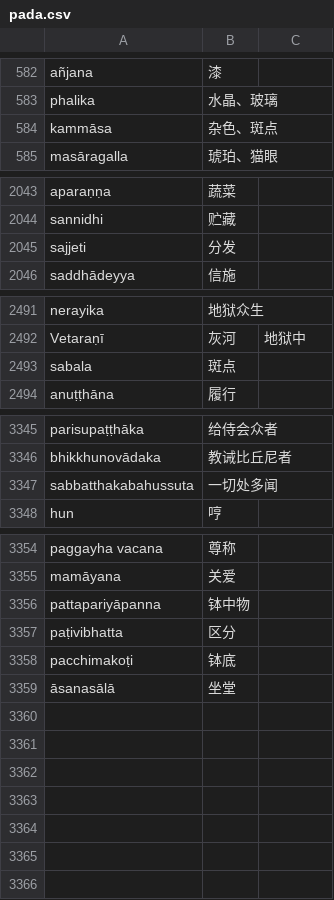
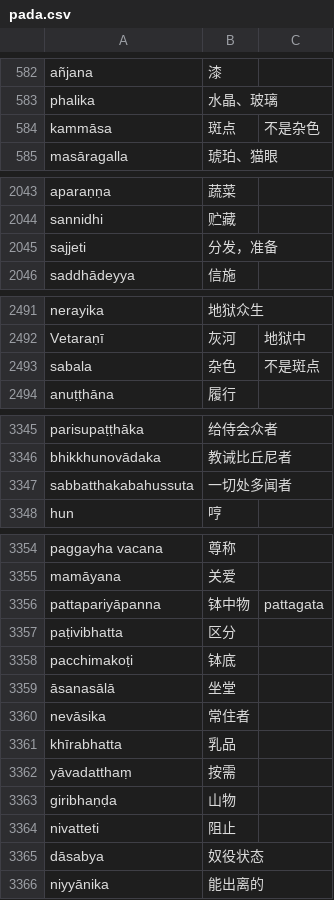
Before and after one commit to jhintr/nirutti, a CSV file: pada.csv, drawn as a sheet; only a part is shown, gaps mark what is left out.

Commit message:
update dict

```diff
--- a/pada.csv
+++ b/pada.csv
@@ -583,3 +583,3 @@ añjana,漆,
 phalika,水晶、玻璃,
-kammāsa,杂色、斑点,
+kammāsa,斑点,不是杂色
 masāragalla,琥珀、猫眼,
@@ -2044,3 +2044,3 @@ aparaṇṇa,蔬菜,
 sannidhi,贮藏,
-sajjeti,分发,
+sajjeti,分发，准备,
 saddhādeyya,信施,
@@ -2492,3 +2492,3 @@ nerayika,地狱众生,
 Vetaraṇī,灰河,地狱中
-sabala,斑点,
+sabala,杂色,不是斑点
 anuṭṭhāna,履行,
@@ -3346,3 +3346,3 @@ parisupaṭṭhāka,给侍会众者,
 bhikkhunovādaka,教诫比丘尼者,
-sabbatthakabahussuta,一切处多闻,
+sabbatthakabahussuta,一切处多闻者,
 hun,哼,
@@ -3355,3 +3355,3 @@ paggayha vacana,尊称,
 mamāyana,关爱,
-pattapariyāpanna,钵中物,
+pattapariyāpanna,钵中物,pattagata
 paṭivibhatta,区分,
@@ -3359 +3359,8 @@ pacchimakoṭi,钵底,
 āsanasālā,坐堂,
+nevāsika,常住者,
+khīrabhatta,乳品,
+yāvadatthaṃ,按需,
+giribhaṇḍa,山物,
+nivatteti,阻止,
+dāsabya,奴役状态,
+niyyānika,能出离的,
```
